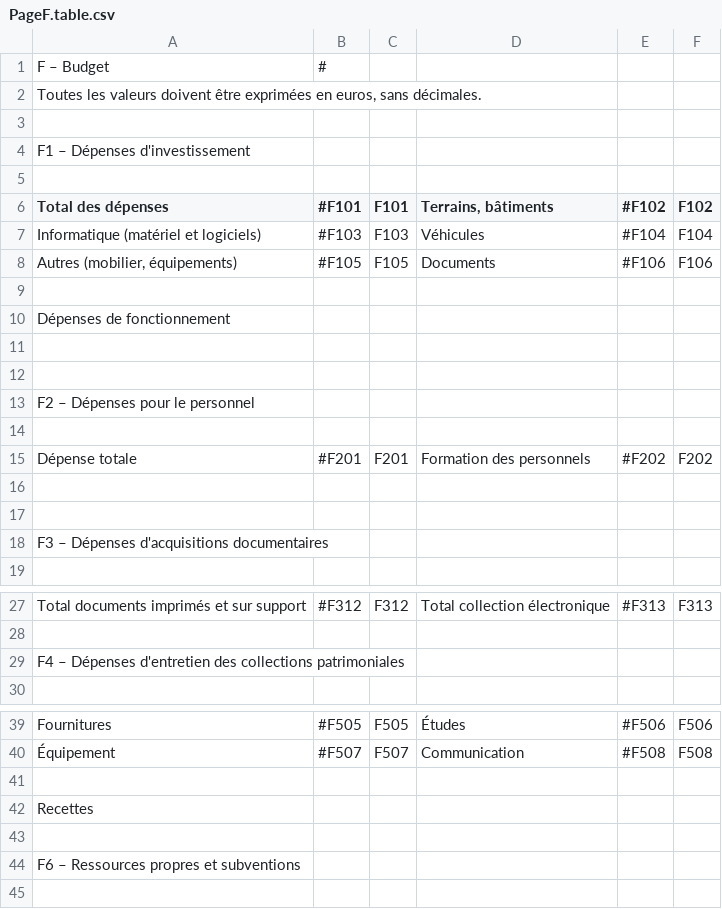
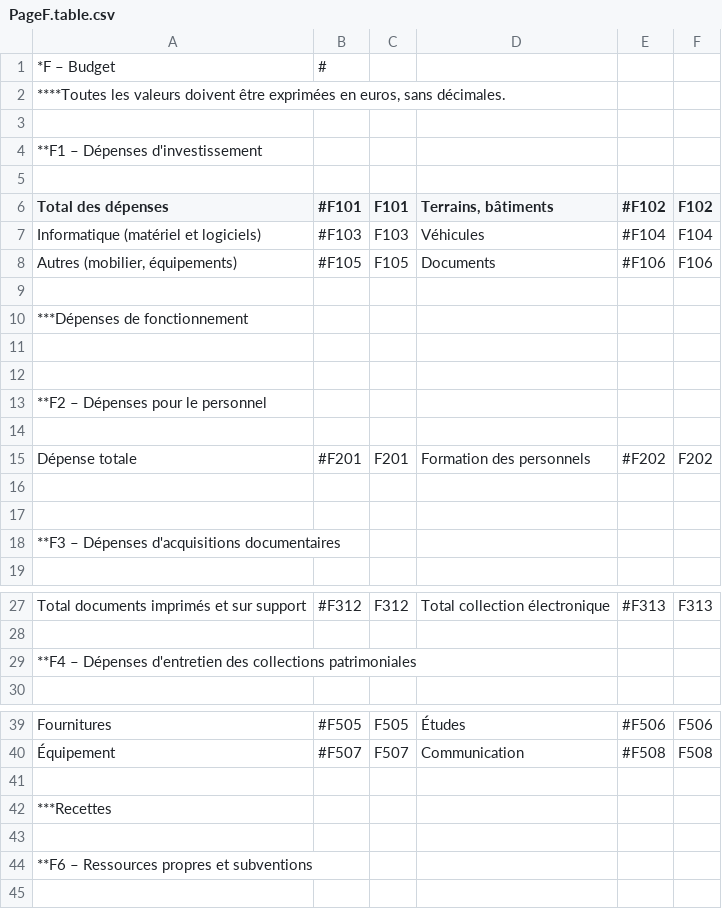
Before and after one commit to bearstech/iscrib, a CSV file: ui/scrib2009/PageF.table.csv, drawn as a sheet; only a part is shown, gaps mark what is left out; the diff covers the shown part only.

```diff
--- a/ui/scrib2009/PageF.table.csv
+++ b/ui/scrib2009/PageF.table.csv
@@ -1,5 +1,5 @@
-"F – Budget ","#",,,,
-"Toutes les valeurs doivent être exprimées en euros, sans décimales.",,,,,
+"*F – Budget ","#",,,,
+"****Toutes les valeurs doivent être exprimées en euros, sans décimales.",,,,,
 ,,,,,
-"F1 – Dépenses d'investissement",,,,,
+"**F1 – Dépenses d'investissement",,,,,
 ,,,,,
@@ -9,6 +9,6 @@
 ,,,,,
-"Dépenses de fonctionnement",,,,,
+"***Dépenses de fonctionnement",,,,,
 ,,,,,
 ,,,,,
-"F2 – Dépenses pour le personnel",,,,,
+"**F2 – Dépenses pour le personnel",,,,,
 ,,,,,
@@ -17,3 +17,3 @@
 ,,,,,
-"F3 – Dépenses d'acquisitions documentaires",,,,,
+"**F3 – Dépenses d'acquisitions documentaires",,,,,
 ,,,,,
@@ -28,3 +28,3 @@
 ,,,,,
-"F4 – Dépenses d'entretien des collections patrimoniales",,,,,
+"**F4 – Dépenses d'entretien des collections patrimoniales",,,,,
 ,,,,,
@@ -41,5 +41,5 @@
 ,,,,,
-"Recettes",,,,,
+"***Recettes",,,,,
 ,,,,,
-"F6 – Ressources propres et subventions",,,,,
+"**F6 – Ressources propres et subventions",,,,,
 ,,,,,
```
Also changed, not shown: 1 edited cell elsewhere in this file, ui/scrib2009/PageA.table.csv, ui/scrib2009/PageB.table.csv, 5 other files.
